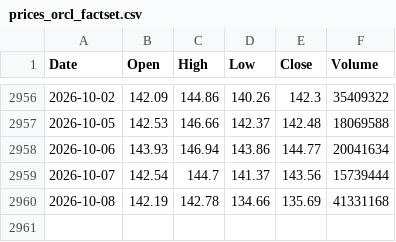
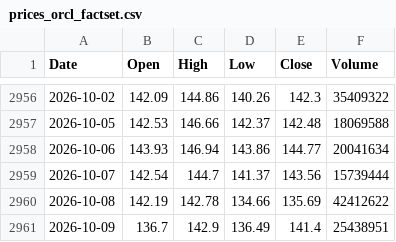
Before and after one commit to marthavshelton-sys/fnam-debt-monitor, a CSV file: tools/oracle/data/prices_orcl_factset.csv, drawn as a sheet; only a part is shown, gaps mark what is left out.

```diff
--- a/tools/oracle/data/prices_orcl_factset.csv
+++ b/tools/oracle/data/prices_orcl_factset.csv
@@ -2959,2 +2959,3 @@ Date,Open,High,Low,Close,Volume
 2026-10-07,142.54,144.7,141.37,143.56,15739444
-2026-10-08,142.19,142.78,134.66,135.69,41331168
+2026-10-08,142.19,142.78,134.66,135.69,42412622
+2026-10-09,136.7,142.9,136.49,141.4,25438951
```
Also changed, not shown: 24 other files.
